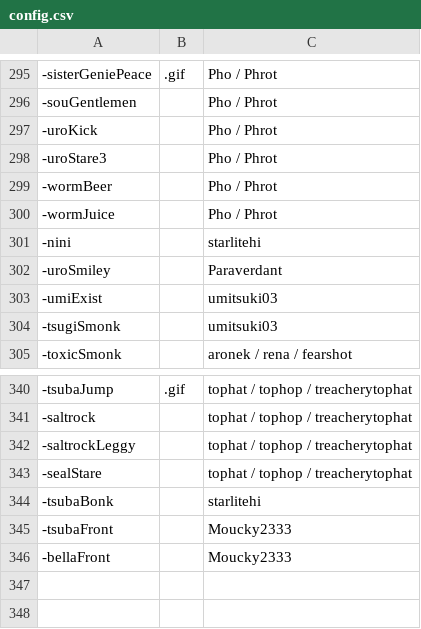
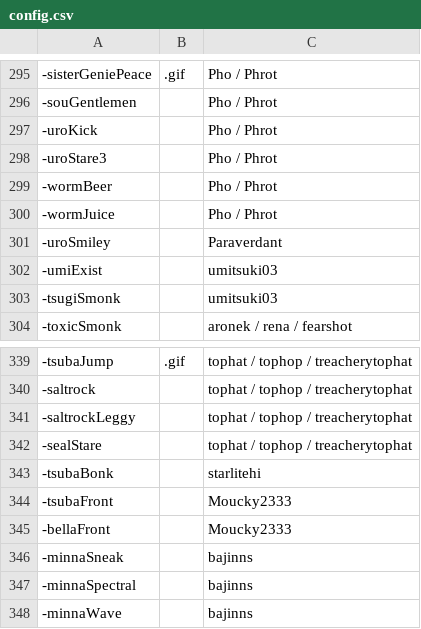
Before and after one commit to goobert/yno-commumoji-data, a CSV file: config.csv, drawn as a sheet; only a part is shown, gaps mark what is left out; removed rows and columns are numbered as before the commit, all else as after; the diff names each change by its address in the sheet, - before the commit and + after, or states it on an @@ line.

Commit message:
add bajinns emotes + move accidental leftover nini config entry

```diff
--- a/config.csv
+++ b/config.csv
-row 301: -nini |  | starlitehi
+row 346: -minnaSneak |  | bajinns
+row 347: -minnaSpectral |  | bajinns
+row 348: -minnaWave |  | bajinns
```
Also changed, not shown: 3 other files.
